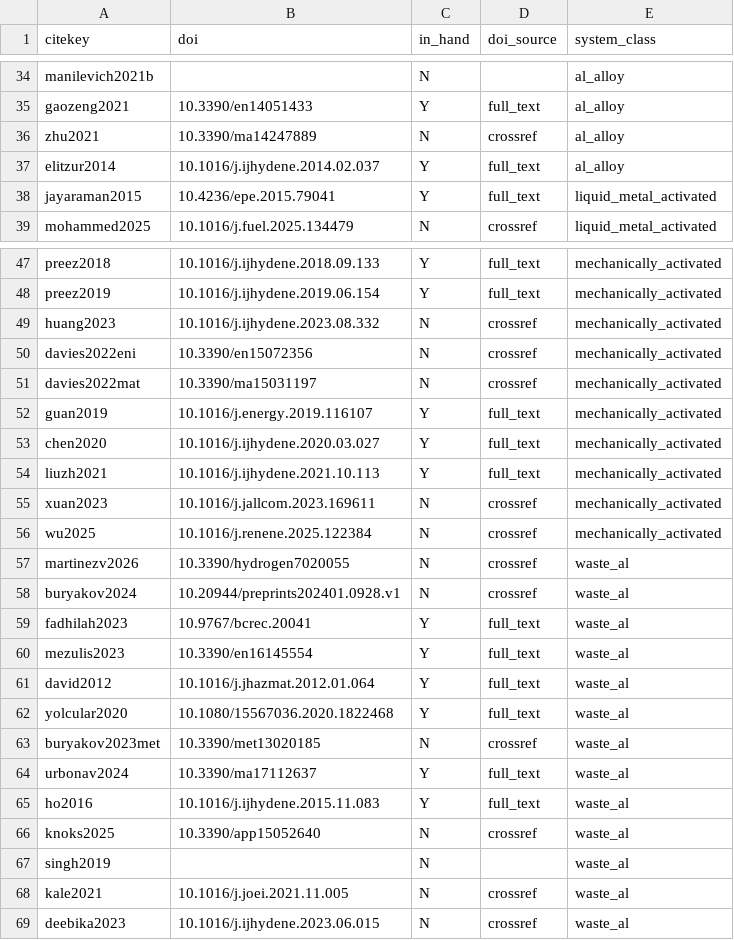
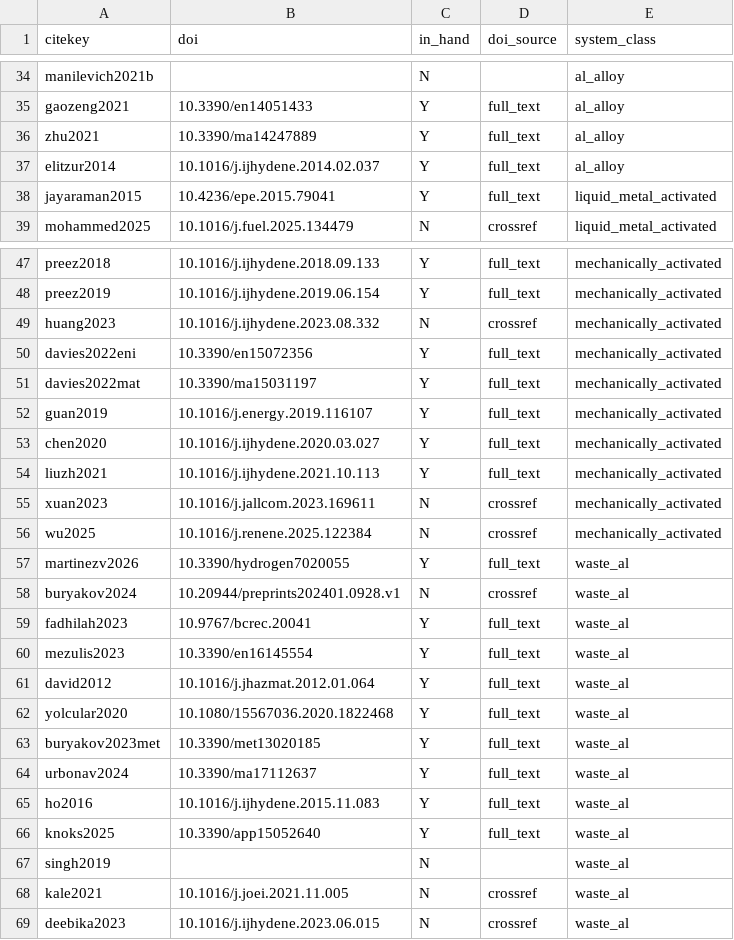
Before and after one commit to zegran/AIH2, a CSV file: data/wp1/master_dois.csv, drawn as a sheet; only a part is shown, gaps mark what is left out.

```diff
--- a/data/wp1/master_dois.csv
+++ b/data/wp1/master_dois.csv
@@ -35,3 +35,3 @@ manilevich2021b,,N,,al_alloy
 gaozeng2021,10.3390/en14051433,Y,full_text,al_alloy
-zhu2021,10.3390/ma14247889,N,crossref,al_alloy
+zhu2021,10.3390/ma14247889,Y,full_text,al_alloy
 elitzur2014,10.1016/j.ijhydene.2014.02.037,Y,full_text,al_alloy
@@ -49,4 +49,4 @@ preez2019,10.1016/j.ijhydene.2019.06.154,Y,full_text,mechanically_activated
 huang2023,10.1016/j.ijhydene.2023.08.332,N,crossref,mechanically_activated
-davies2022eni,10.3390/en15072356,N,crossref,mechanically_activated
-davies2022mat,10.3390/ma15031197,N,crossref,mechanically_activated
+davies2022eni,10.3390/en15072356,Y,full_text,mechanically_activated
+davies2022mat,10.3390/ma15031197,Y,full_text,mechanically_activated
 guan2019,10.1016/j.energy.2019.116107,Y,full_text,mechanically_activated
@@ -56,3 +56,3 @@ xuan2023,10.1016/j.jallcom.2023.169611,N,crossref,mechanically_activated
 wu2025,10.1016/j.renene.2025.122384,N,crossref,mechanically_activated
-martinezv2026,10.3390/hydrogen7020055,N,crossref,waste_al
+martinezv2026,10.3390/hydrogen7020055,Y,full_text,waste_al
 buryakov2024,10.20944/preprints202401.0928.v1,N,crossref,waste_al
@@ -62,6 +62,6 @@ david2012,10.1016/j.jhazmat.2012.01.064,Y,full_text,waste_al
 yolcular2020,10.1080/15567036.2020.1822468,Y,full_text,waste_al
-buryakov2023met,10.3390/met13020185,N,crossref,waste_al
+buryakov2023met,10.3390/met13020185,Y,full_text,waste_al
 urbonav2024,10.3390/ma17112637,Y,full_text,waste_al
 ho2016,10.1016/j.ijhydene.2015.11.083,Y,full_text,waste_al
-knoks2025,10.3390/app15052640,N,crossref,waste_al
+knoks2025,10.3390/app15052640,Y,full_text,waste_al
 singh2019,,N,,waste_al
```
Also changed, not shown: 9 other files.
